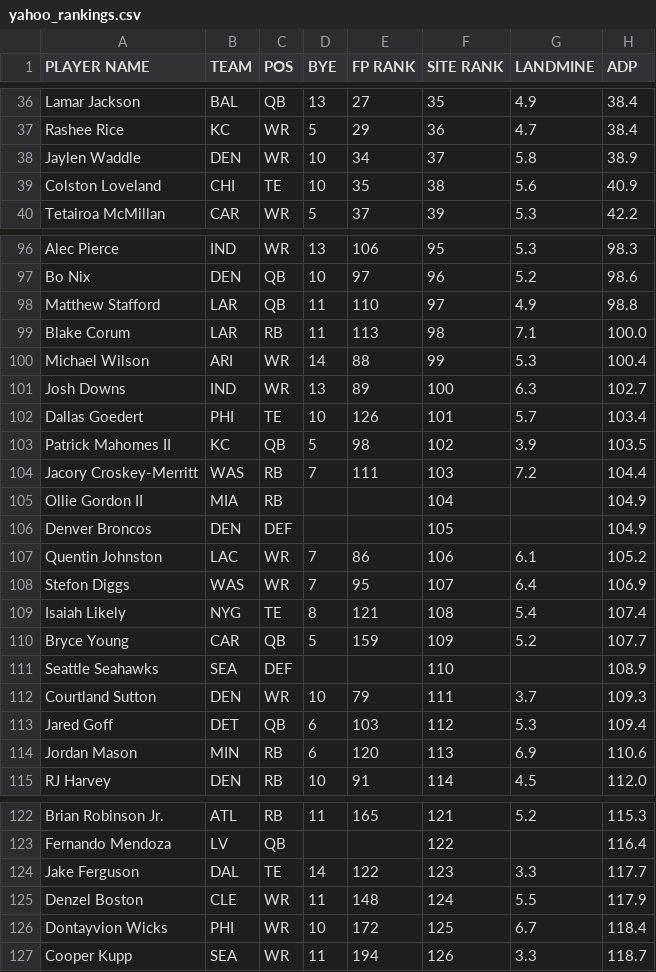
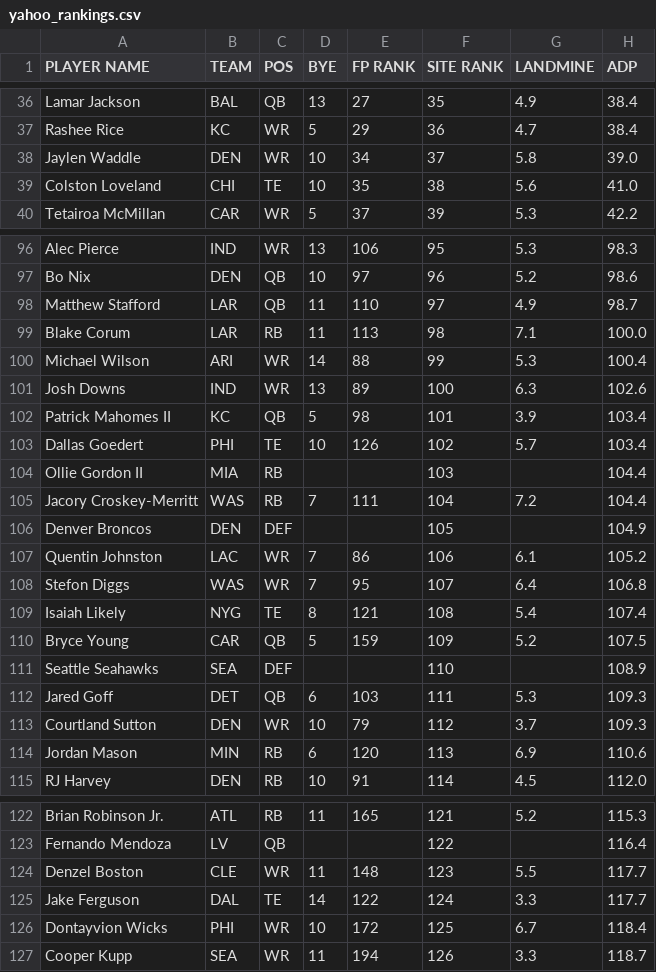
Before and after one commit to iacobgagnemontcalm-lang/MockDraft, a CSV file: yahoo_rankings.csv, drawn as a sheet; only a part is shown, gaps mark what is left out; the diff covers the shown part only.

```diff
--- a/yahoo_rankings.csv
+++ b/yahoo_rankings.csv
@@ -37,4 +37,4 @@ Lamar Jackson,BAL,QB,13,27,35,4.9,38.4
 Rashee Rice,KC,WR,5,29,36,4.7,38.4
-Jaylen Waddle,DEN,WR,10,34,37,5.8,38.9
-Colston Loveland,CHI,TE,10,35,38,5.6,40.9
+Jaylen Waddle,DEN,WR,10,34,37,5.8,39.0
+Colston Loveland,CHI,TE,10,35,38,5.6,41.0
 Tetairoa McMillan,CAR,WR,5,37,39,5.3,42.2
@@ -97,18 +97,18 @@ Alec Pierce,IND,WR,13,106,95,5.3,98.3
 Bo Nix,DEN,QB,10,97,96,5.2,98.6
-Matthew Stafford,LAR,QB,11,110,97,4.9,98.8
+Matthew Stafford,LAR,QB,11,110,97,4.9,98.7
 Blake Corum,LAR,RB,11,113,98,7.1,100.0
 Michael Wilson,ARI,WR,14,88,99,5.3,100.4
-Josh Downs,IND,WR,13,89,100,6.3,102.7
-Dallas Goedert,PHI,TE,10,126,101,5.7,103.4
-Patrick Mahomes II,KC,QB,5,98,102,3.9,103.5
-Jacory Croskey-Merritt,WAS,RB,7,111,103,7.2,104.4
-Ollie Gordon II,MIA,RB,,,104,,104.9
+Josh Downs,IND,WR,13,89,100,6.3,102.6
+Patrick Mahomes II,KC,QB,5,98,101,3.9,103.4
+Dallas Goedert,PHI,TE,10,126,102,5.7,103.4
+Ollie Gordon II,MIA,RB,,,103,,104.4
+Jacory Croskey-Merritt,WAS,RB,7,111,104,7.2,104.4
 Denver Broncos,DEN,DEF,,,105,,104.9
 Quentin Johnston,LAC,WR,7,86,106,6.1,105.2
-Stefon Diggs,WAS,WR,7,95,107,6.4,106.9
+Stefon Diggs,WAS,WR,7,95,107,6.4,106.8
 Isaiah Likely,NYG,TE,8,121,108,5.4,107.4
-Bryce Young,CAR,QB,5,159,109,5.2,107.7
+Bryce Young,CAR,QB,5,159,109,5.2,107.5
 Seattle Seahawks,SEA,DEF,,,110,,108.9
-Courtland Sutton,DEN,WR,10,79,111,3.7,109.3
-Jared Goff,DET,QB,6,103,112,5.3,109.4
+Jared Goff,DET,QB,6,103,111,5.3,109.3
+Courtland Sutton,DEN,WR,10,79,112,3.7,109.3
 Jordan Mason,MIN,RB,6,120,113,6.9,110.6
@@ -123,4 +123,4 @@ Brian Robinson Jr.,ATL,RB,11,165,121,5.2,115.3
 Fernando Mendoza,LV,QB,,,122,,116.4
-Jake Ferguson,DAL,TE,14,122,123,3.3,117.7
-Denzel Boston,CLE,WR,11,148,124,5.5,117.9
+Denzel Boston,CLE,WR,11,148,123,5.5,117.7
+Jake Ferguson,DAL,TE,14,122,124,3.3,117.7
 Dontayvion Wicks,PHI,WR,10,172,125,6.7,118.4
```
Also changed, not shown: 3 added rows, 3 removed rows and 28 edited cells elsewhere in this file, adp_rankings.csv, espn_rankings.csv, 1 other file.
